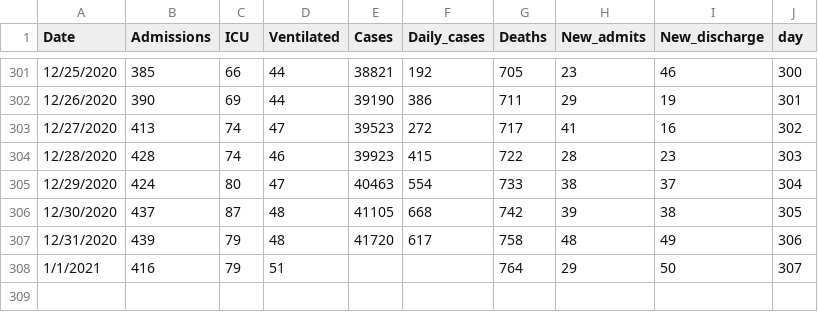
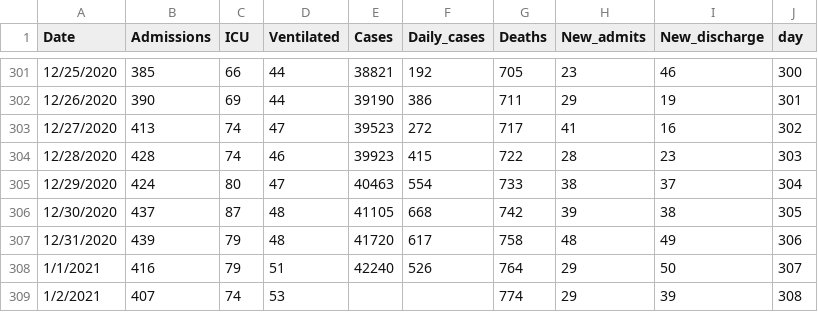
Before and after one commit to gabai/stream_KH, a CSV file: Cases_Erie.csv, drawn as a sheet; only a part is shown, gaps mark what is left out.

Commit message:
Update Cases_Erie.csv

```diff
--- a/Cases_Erie.csv
+++ b/Cases_Erie.csv
@@ -307,2 +307,3 @@ Date,Admissions,ICU,Ventilated,Cases,Daily_cases,Deaths,New_admits,New_discharge
 12/31/2020,439,79,48,41720,617,758,48,49,306
-1/1/2021,416,79,51,,,764,29,50,307
+1/1/2021,416,79,51,42240,526,764,29,50,307
+1/2/2021,407,74,53,,,774,29,39,308
```
